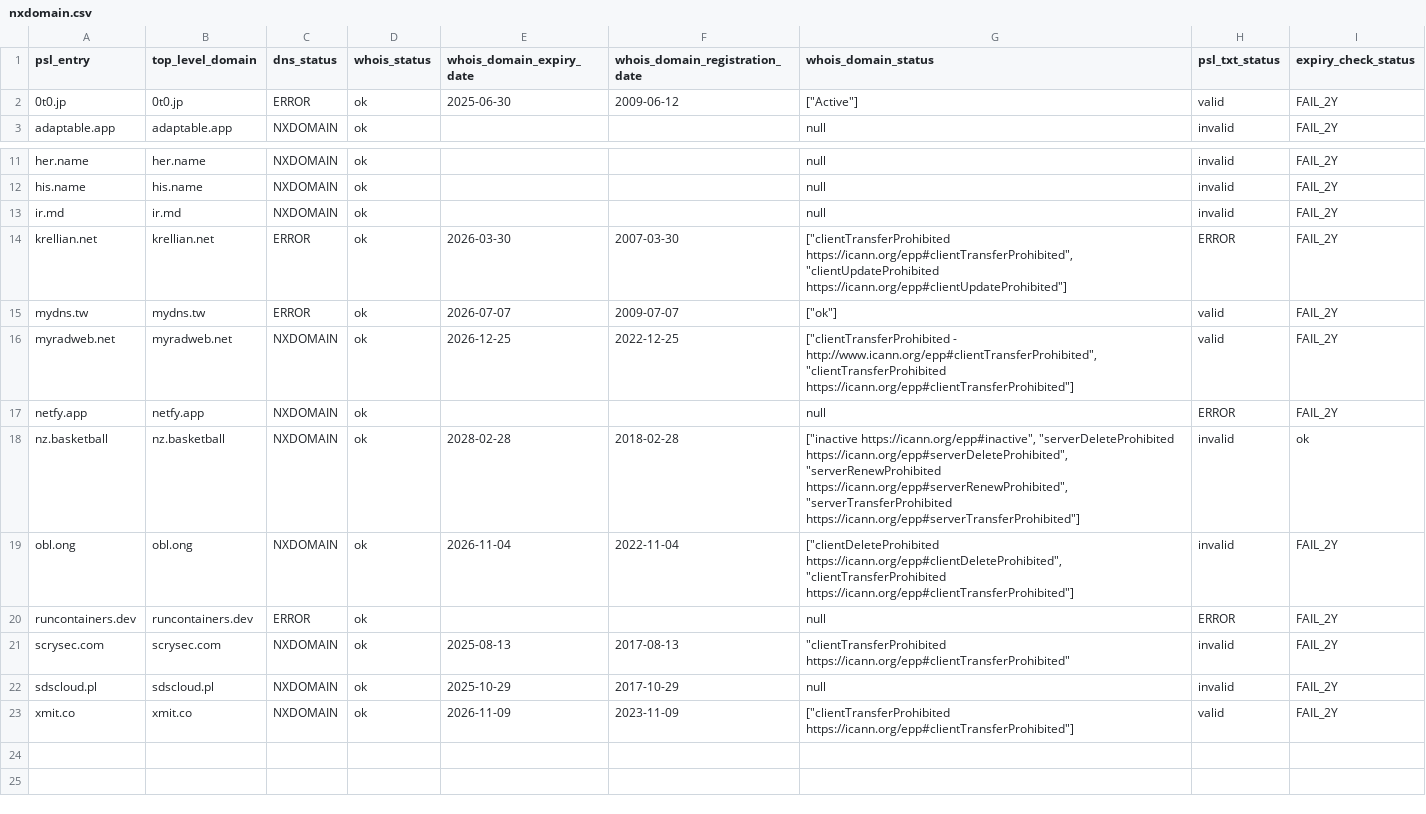
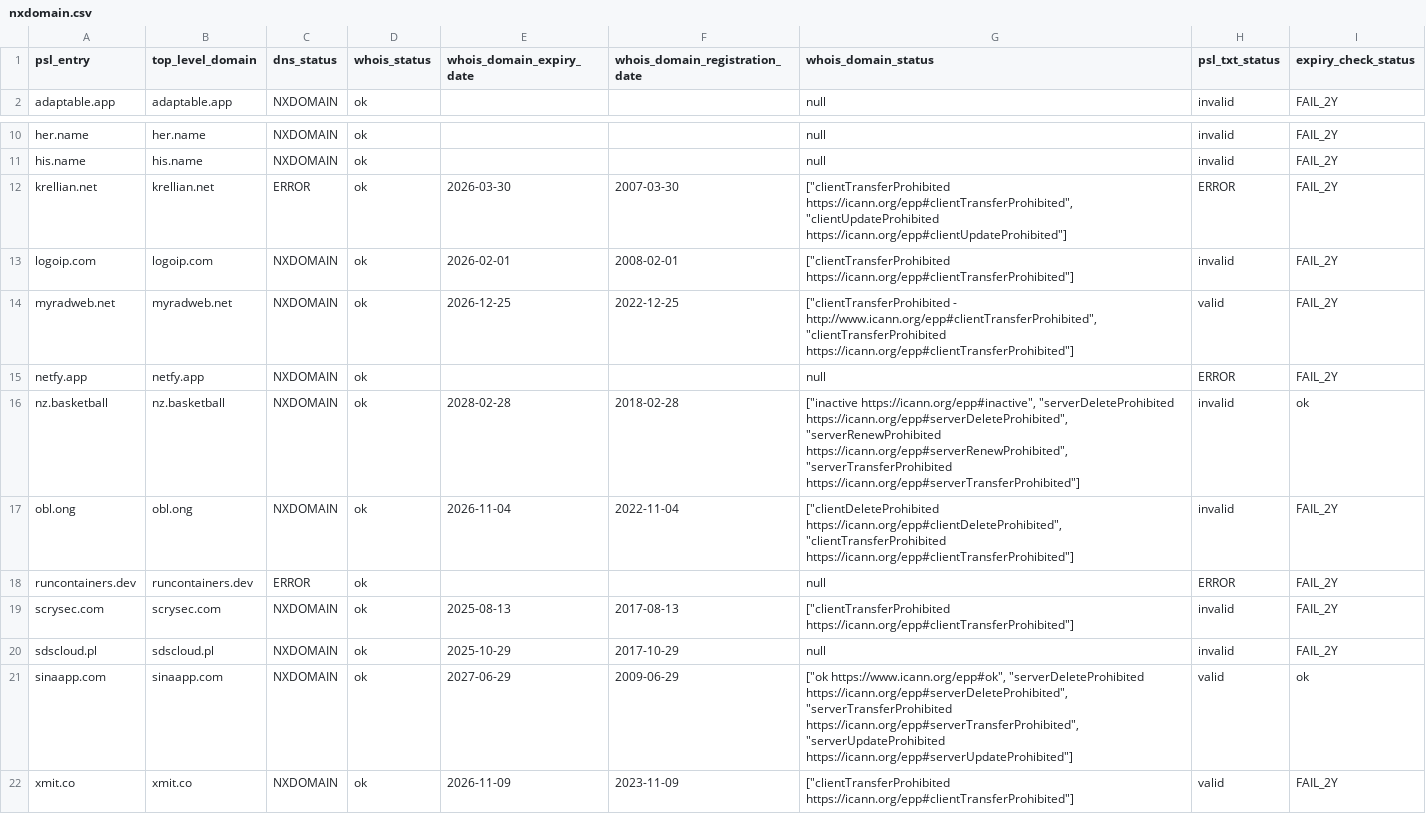
Before and after one commit to groundcat/PSL-private-domains-checker, a CSV file: data/nxdomain.csv, drawn as a sheet; only a part is shown, gaps mark what is left out.

```diff
--- a/data/nxdomain.csv
+++ b/data/nxdomain.csv
@@ -1,3 +1,2 @@
 psl_entry,top_level_domain,dns_status,whois_status,whois_domain_expiry_date,whois_domain_registration_date,whois_domain_status,psl_txt_status,expiry_check_status
-0t0.jp,0t0.jp,ERROR,ok,2025-06-30,2009-06-12,"[""Active""]",valid,FAIL_2Y
 adaptable.app,adaptable.app,NXDOMAIN,ok,,,null,invalid,FAIL_2Y
@@ -12,5 +11,4 @@ her.name,her.name,NXDOMAIN,ok,,,null,invalid,FAIL_2Y
 his.name,his.name,NXDOMAIN,ok,,,null,invalid,FAIL_2Y
-ir.md,ir.md,NXDOMAIN,ok,,,null,invalid,FAIL_2Y
 krellian.net,krellian.net,ERROR,ok,2026-03-30,2007-03-30,"[""clientTransferProhibited https://icann.org/epp#clientTransferProhibited"", ""clientUpdateProhibited https://icann.org/epp#clientUpdateProhibited""]",ERROR,FAIL_2Y
-mydns.tw,mydns.tw,ERROR,ok,2026-07-07,2009-07-07,"[""ok""]",valid,FAIL_2Y
+logoip.com,logoip.com,NXDOMAIN,ok,2026-02-01,2008-02-01,"[""clientTransferProhibited https://icann.org/epp#clientTransferProhibited""]",invalid,FAIL_2Y
 myradweb.net,myradweb.net,NXDOMAIN,ok,2026-12-25,2022-12-25,"[""clientTransferProhibited - http://www.icann.org/epp#clientTransferProhibited"", ""clientTransferProhibited https://icann.org/epp#clientTransferProhibited""]",valid,FAIL_2Y
@@ -20,4 +18,5 @@ obl.ong,obl.ong,NXDOMAIN,ok,2026-11-04,2022-11-04,"[""clientDeleteProhibited htt
 runcontainers.dev,runcontainers.dev,ERROR,ok,,,null,ERROR,FAIL_2Y
-scrysec.com,scrysec.com,NXDOMAIN,ok,2025-08-13,2017-08-13,"""clientTransferProhibited https://icann.org/epp#clientTransferProhibited""",invalid,FAIL_2Y
+scrysec.com,scrysec.com,NXDOMAIN,ok,2025-08-13,2017-08-13,"[""clientTransferProhibited https://icann.org/epp#clientTransferProhibited""]",invalid,FAIL_2Y
 sdscloud.pl,sdscloud.pl,NXDOMAIN,ok,2025-10-29,2017-10-29,null,invalid,FAIL_2Y
+sinaapp.com,sinaapp.com,NXDOMAIN,ok,2027-06-29,2009-06-29,"[""ok https://www.icann.org/epp#ok"", ""serverDeleteProhibited https://icann.org/epp#serverDeleteProhibited"", ""serverTransferProhibited https://icann.org/epp#serverTransferProhibited"", ""serverUpdateProhibited https://icann.org/epp#serverUpdateProhibited""]",valid,ok
 xmit.co,xmit.co,NXDOMAIN,ok,2026-11-09,2023-11-09,"[""clientTransferProhibited https://icann.org/epp#clientTransferProhibited""]",valid,FAIL_2Y
```
Also changed, not shown: data/all.csv, data/expiry_less_than_2yrs.csv, 1 other file.
